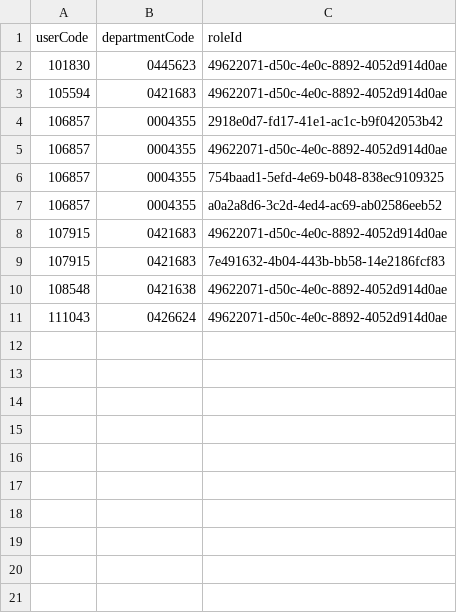
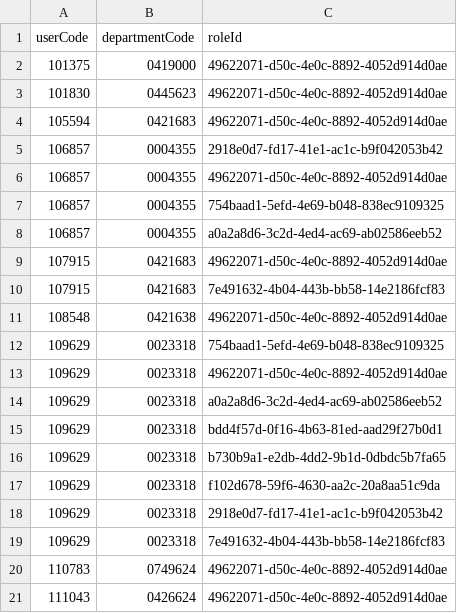
Before and after one commit to DomainStorm/DomainStorm.Project.TWC.Tests, a CSV file: deploy/import/postrole_dev.csv, drawn as a sheet; the diff names each change by its address in the sheet, - before the commit and + after, or states it on an @@ line.

```diff
--- a/deploy/import/postrole_dev.csv
+++ b/deploy/import/postrole_dev.csv
+row 2: 101375 | 0419000 | 49622071-d50c-4e0c-8892-4052d914d0ae
+row 12: 109629 | 0023318 | 754baad1-5efd-4e69-b048-838ec9109325
+row 13: 109629 | 0023318 | 49622071-d50c-4e0c-8892-4052d914d0ae
+row 14: 109629 | 0023318 | a0a2a8d6-3c2d-4ed4-ac69-ab02586eeb52
+row 15: 109629 | 0023318 | bdd4f57d-0f16-4b63-81ed-aad29f27b0d1
+row 16: 109629 | 0023318 | b730b9a1-e2db-4dd2-9b1d-0dbdc5b7fa65
+row 17: 109629 | 0023318 | f102d678-59f6-4630-aa2c-20a8aa51c9da
+row 18: 109629 | 0023318 | 2918e0d7-fd17-41e1-ac1c-b9f042053b42
+row 19: 109629 | 0023318 | 7e491632-4b04-443b-bb58-14e2186fcf83
+row 20: 110783 | 0749624 | 49622071-d50c-4e0c-8892-4052d914d0ae
```
Also changed, not shown: deploy/import/department_dev.csv, deploy/import/user_dev.csv, 5 other files.
